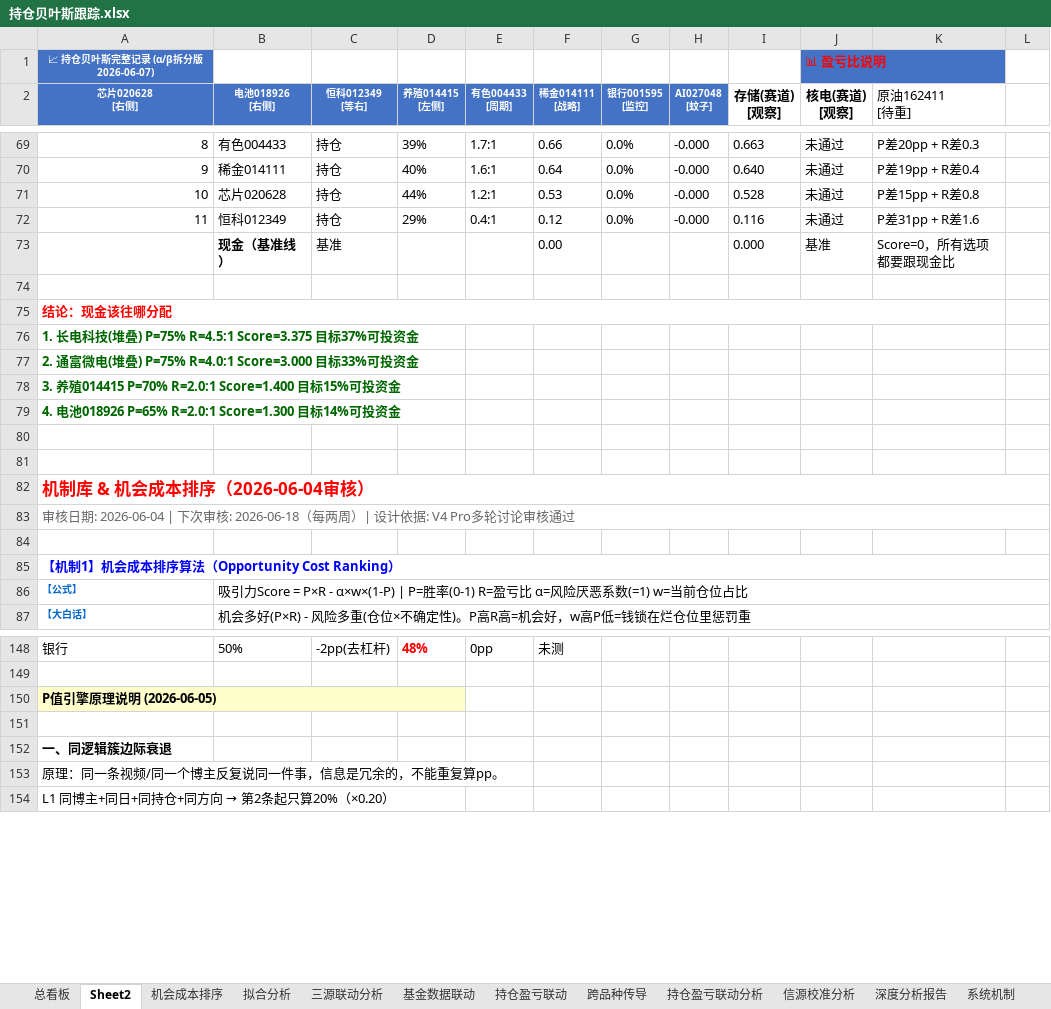
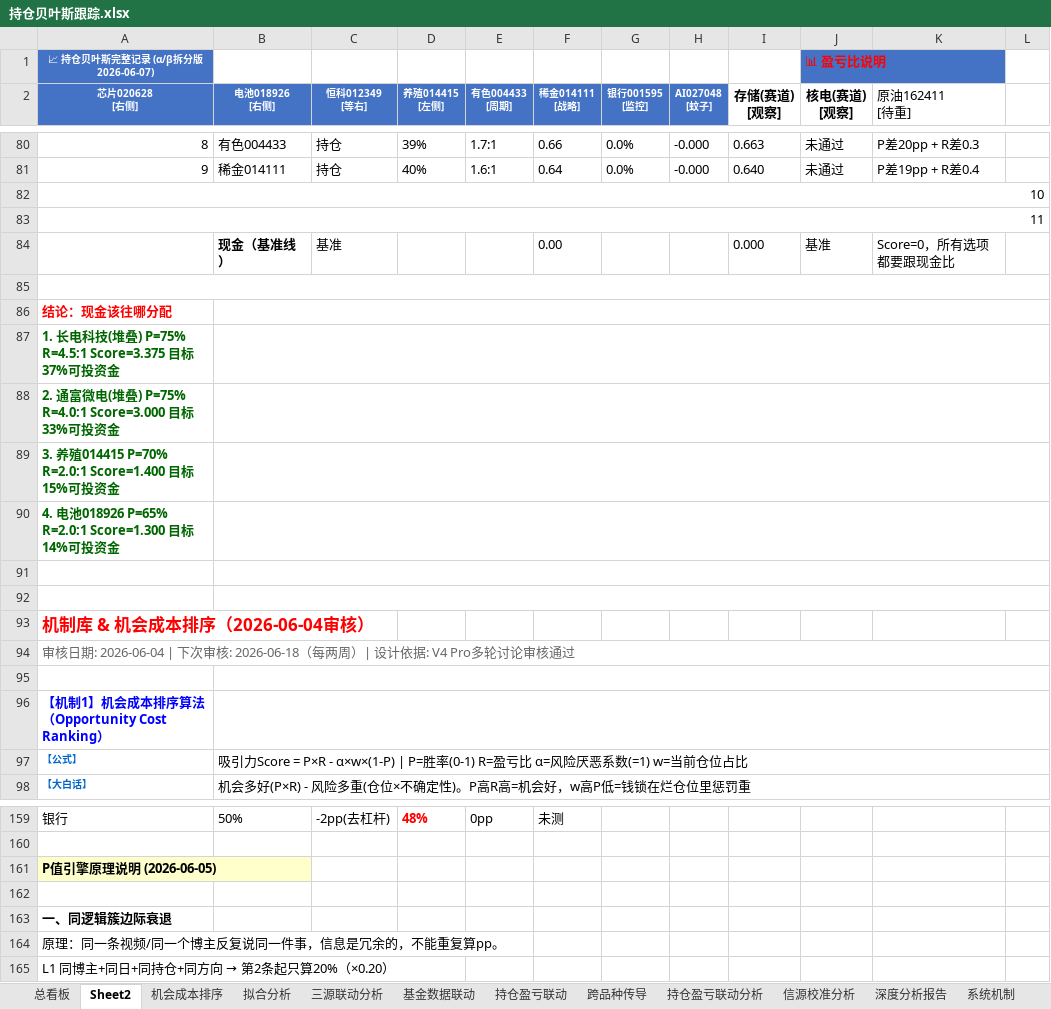
Before and after one commit to f840047663-bot/external-memory, an Excel workbook: 持仓贝叶斯跟踪.xlsx, sheet Sheet2, drawn as a sheet; only a part is shown, gaps mark what is left out; values as stored, in another font and other column widths than the file's, no borders; removed rows and columns are numbered as before the commit, all else as after; the diff covers the shown part only; the diff names each change by its address in the sheet, - before the commit and + after, or states it on an @@ line.

```diff
--- a/持仓贝叶斯跟踪.xlsx (sheet Sheet2)
+++ b/持仓贝叶斯跟踪.xlsx (sheet Sheet2)
-row 71: 10 | 芯片020628 | 持仓 | 44% | 1.2:1 | 0.53 | 0.0% | -0.000 | 0.528 | 未通过 | P差15pp + R差0.8
-row 72: 11 | 恒科012349 | 持仓 | 29% | 0.4:1 | 0.12 | 0.0% | -0.000 | 0.116 | 未通过 | P差31pp + R差1.6
+row 82: 10
+row 83: 11
+A85:L85 merged
-A75:K75 merged
+B86:L86 merged
+B87:L87 merged
+B88:L88 merged
+B89:L89 merged
+B90:L90 merged
+B91:L91 merged
+B92:L92 merged
-A82:L82 merged
+B95:L95 merged
-A85:L85 merged
+B96:L96 merged
-A150:D150 merged
```
Also changed, not shown: 22 added rows, 11 removed rows, 3 edited cells and merged cells elsewhere in this sheet, sheet 总看板.
